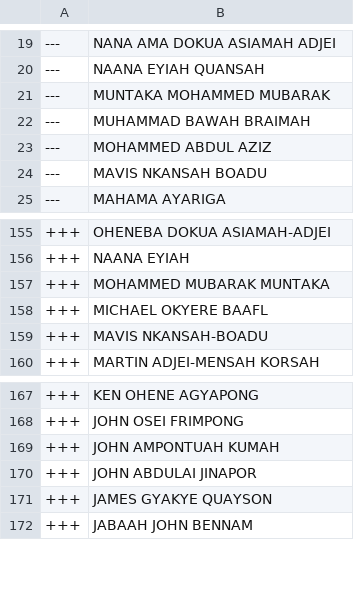
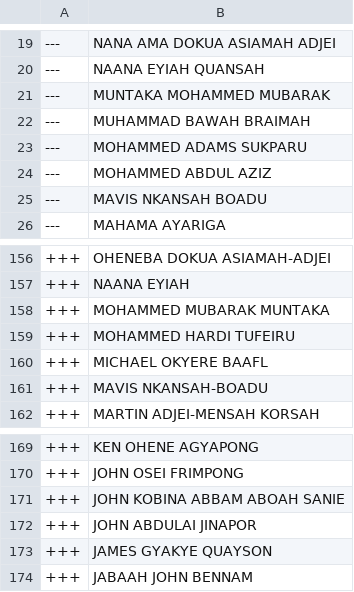
Before and after one commit to every-politician-scrapers/ghana-parliament, a CSV file: data/diff.csv, drawn as a sheet; only a part is shown, gaps mark what is left out.

```diff
--- a/data/diff.csv
+++ b/data/diff.csv
@@ -22,2 +22,3 @@
 ---,MUHAMMAD BAWAH BRAIMAH
+---,MOHAMMED ADAMS SUKPARU
 ---,MOHAMMED ABDUL AZIZ
@@ -157,2 +158,3 @@
 +++,MOHAMMED MUBARAK MUNTAKA
++++,MOHAMMED HARDI TUFEIRU
 +++,MICHAEL OKYERE BAAFL
@@ -168,3 +170,3 @@
 +++,JOHN OSEI FRIMPONG
-+++,JOHN AMPONTUAH KUMAH
++++,JOHN KOBINA ABBAM ABOAH SANIE
 +++,JOHN ABDULAI JINAPOR
```
Also changed, not shown: data/official.csv.
